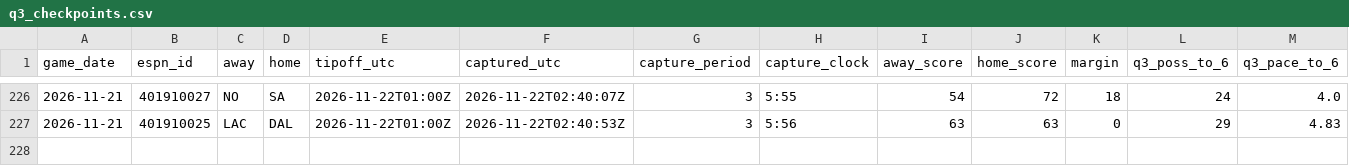
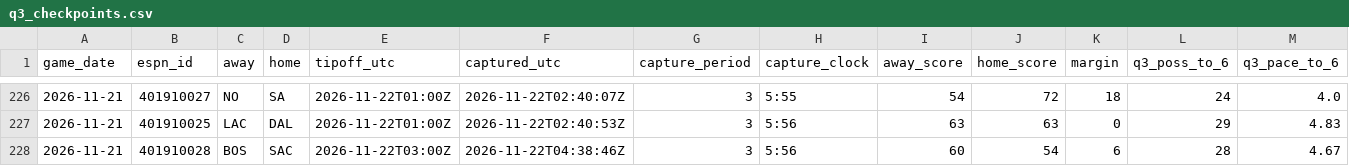
Before and after one commit to fasteddy35/nbaq3, a CSV file: data/q3_checkpoints.csv, drawn as a sheet; only a part is shown, gaps mark what is left out; rows hold the shown columns only; the diff names each change by its address in the sheet, - before the commit and + after, or states it on an @@ line.

```diff
--- a/data/q3_checkpoints.csv
+++ b/data/q3_checkpoints.csv
+row 228: 2026-11-21 | 401910028 | BOS | SAC | 2026-11-22T03:00Z | 2026-11-22T04:38:46Z | 3 | 5:56 | 60 | 54 | 6 | 28 | 4.67
```
